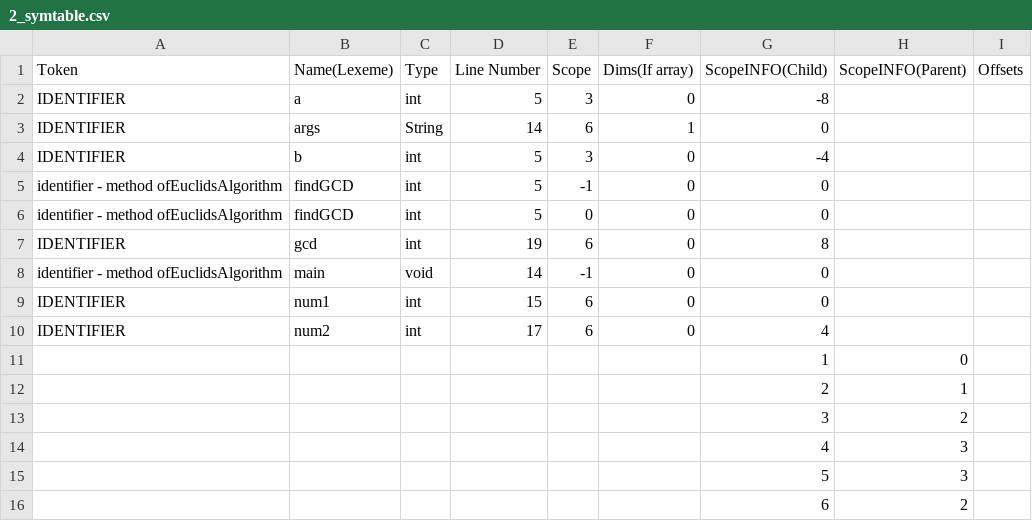
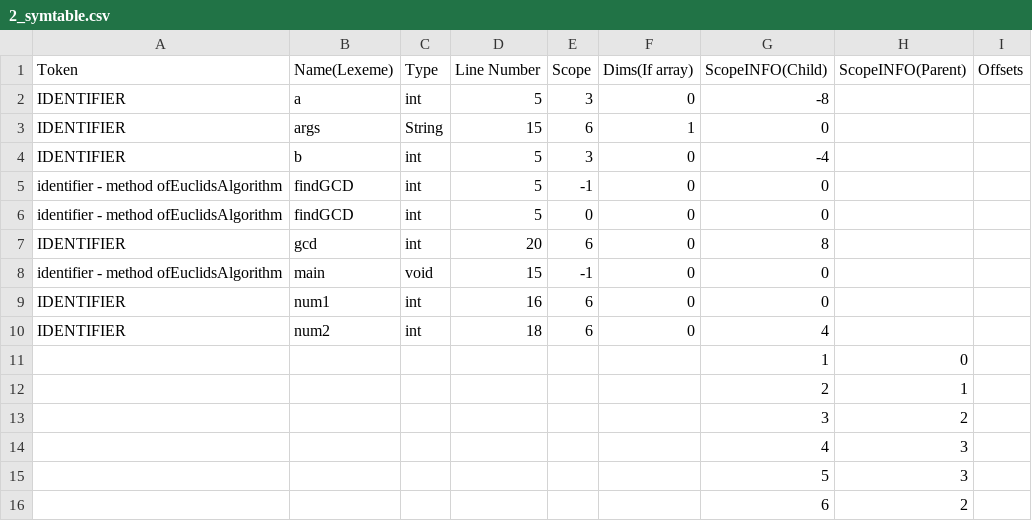
Before and after one commit to Enkryp/CS335, a CSV file: milestone4/outputs/2_symtable.csv, drawn as a sheet.

```diff
--- a/milestone4/outputs/2_symtable.csv
+++ b/milestone4/outputs/2_symtable.csv
@@ -2,3 +2,3 @@ Token, Name(Lexeme), Type, Line Number, Scope, Dims(If array), ScopeINFO(Child),
 IDENTIFIER, a, int, 5, 3, 0, -8
-IDENTIFIER, args, String, 14, 6, 1, 0
+IDENTIFIER, args, String, 15, 6, 1, 0
 IDENTIFIER, b, int, 5, 3, 0, -4
@@ -6,6 +6,6 @@ identifier - method ofEuclidsAlgorithm, findGCD, int, 5, -1, 0, 0
 identifier - method ofEuclidsAlgorithm, findGCD, int, 5, 0, 0, 0
-IDENTIFIER, gcd, int, 19, 6, 0, 8
-identifier - method ofEuclidsAlgorithm, main, void, 14, -1, 0, 0
-IDENTIFIER, num1, int, 15, 6, 0, 0
-IDENTIFIER, num2, int, 17, 6, 0, 4
+IDENTIFIER, gcd, int, 20, 6, 0, 8
+identifier - method ofEuclidsAlgorithm, main, void, 15, -1, 0, 0
+IDENTIFIER, num1, int, 16, 6, 0, 0
+IDENTIFIER, num2, int, 18, 6, 0, 4
 , , , , , , 1, 0,
```
Also changed, not shown: 15 other files.
